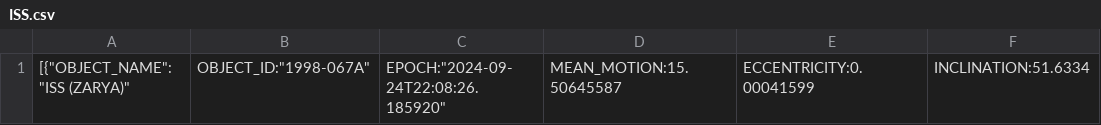
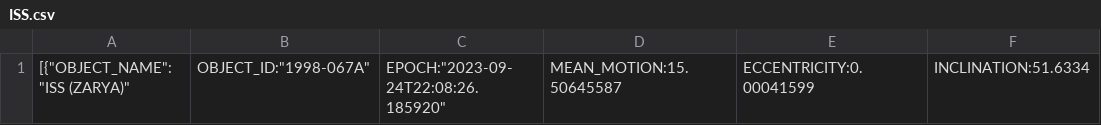
Before and after one commit to NoahJens/sun_iss_transit, a CSV file: ISS.csv, drawn as a sheet; only a part is shown; the diff names each change by its address in the sheet, - before the commit and + after, or states it on an @@ line.

Commit message:
Update ISS.csv

```diff
--- a/ISS.csv
+++ b/ISS.csv
-C1: EPOCH:"2024-09-24T22:08:26.185920"
+C1: EPOCH:"2023-09-24T22:08:26.185920"
```
